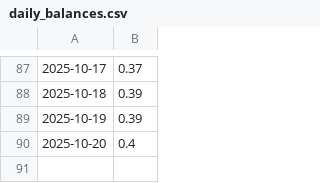
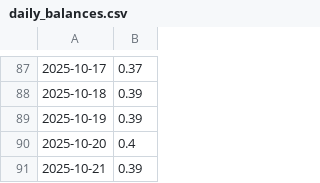
Before and after one commit to Ahmed-Khanji/Investment-Dashboard, a CSV file: backend/automation/daily_balances.csv, drawn as a sheet; only a part is shown, gaps mark what is left out; the diff names each change by its address in the sheet, - before the commit and + after, or states it on an @@ line.

```diff
--- a/backend/automation/daily_balances.csv
+++ b/backend/automation/daily_balances.csv
+row 91: 2025-10-21 | 0.39
```
Also changed, not shown: 1 other file.
